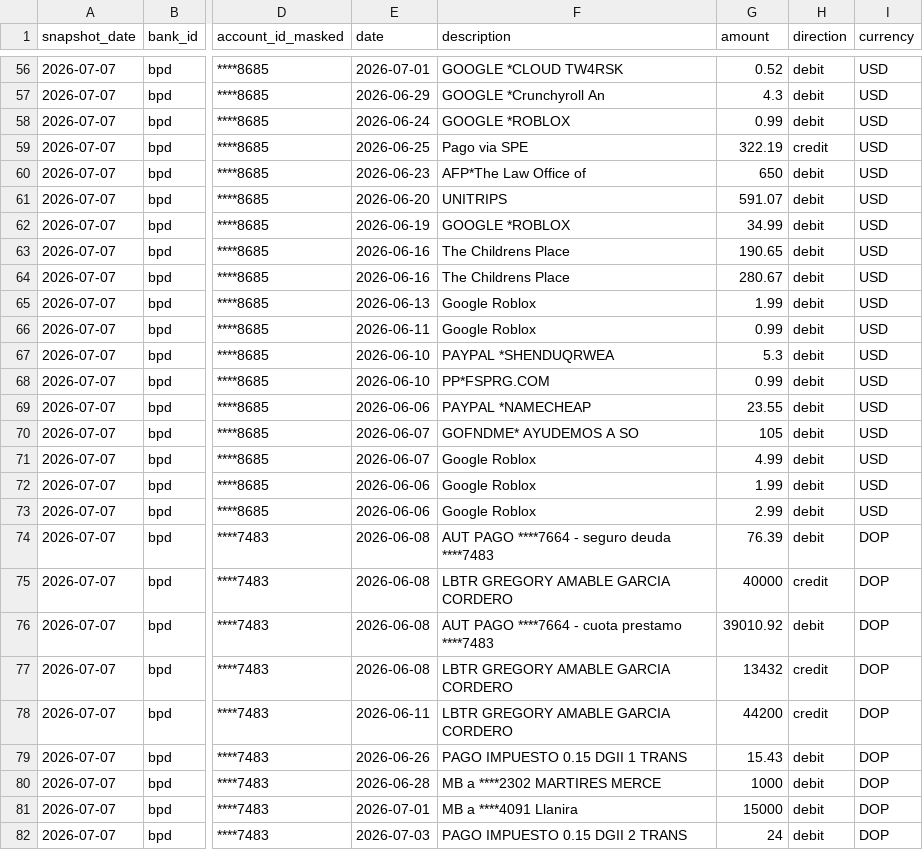
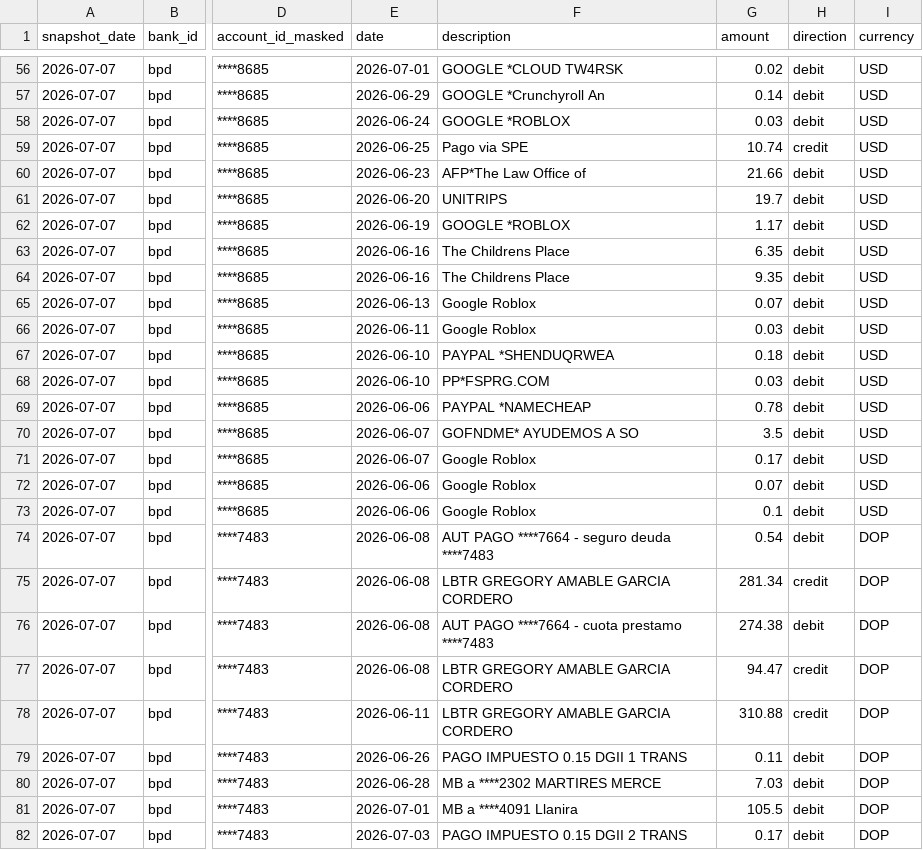
Before and after one commit to ggarciasoft/bank-atlas, a CSV file: output/transactions.csv, drawn as a sheet; only a part is shown, gaps mark what is left out; the diff covers the shown part only; the diff names each change by its address in the sheet, - before the commit and + after, or states it on an @@ line.

```diff
--- a/output/transactions.csv
+++ b/output/transactions.csv
-G56 (amount): 0.52
+G56 (amount): 0.02
-G57 (amount): 4.3
+G57 (amount): 0.14
-G58 (amount): 0.99
+G58 (amount): 0.03
-G59 (amount): 322.19
+G59 (amount): 10.74
-G60 (amount): 650
+G60 (amount): 21.66
-G61 (amount): 591.07
+G61 (amount): 19.7
-G62 (amount): 34.99
+G62 (amount): 1.17
-G63 (amount): 190.65
+G63 (amount): 6.35
-G64 (amount): 280.67
+G64 (amount): 9.35
-G65 (amount): 1.99
+G65 (amount): 0.07
-G66 (amount): 0.99
+G66 (amount): 0.03
-G67 (amount): 5.3
+G67 (amount): 0.18
-G68 (amount): 0.99
+G68 (amount): 0.03
-G69 (amount): 23.55
+G69 (amount): 0.78
-G70 (amount): 105
+G70 (amount): 3.5
-G71 (amount): 4.99
+G71 (amount): 0.17
-G72 (amount): 1.99
+G72 (amount): 0.07
-G73 (amount): 2.99
+G73 (amount): 0.1
-G74 (amount): 76.39
+G74 (amount): 0.54
-G75 (amount): 40000
+G75 (amount): 281.34
-G76 (amount): 39010.92
+G76 (amount): 274.38
-G77 (amount): 13432
+G77 (amount): 94.47
-G78 (amount): 44200
+G78 (amount): 310.88
-G79 (amount): 15.43
+G79 (amount): 0.11
-G80 (amount): 1000
+G80 (amount): 7.03
-G81 (amount): 15000
+G81 (amount): 105.5
-G82 (amount): 24
+G82 (amount): 0.17
```
Also changed, not shown: 111 edited cells elsewhere in this file, examples/sample-statement.csv, output/accounts.csv, 14 other files.
